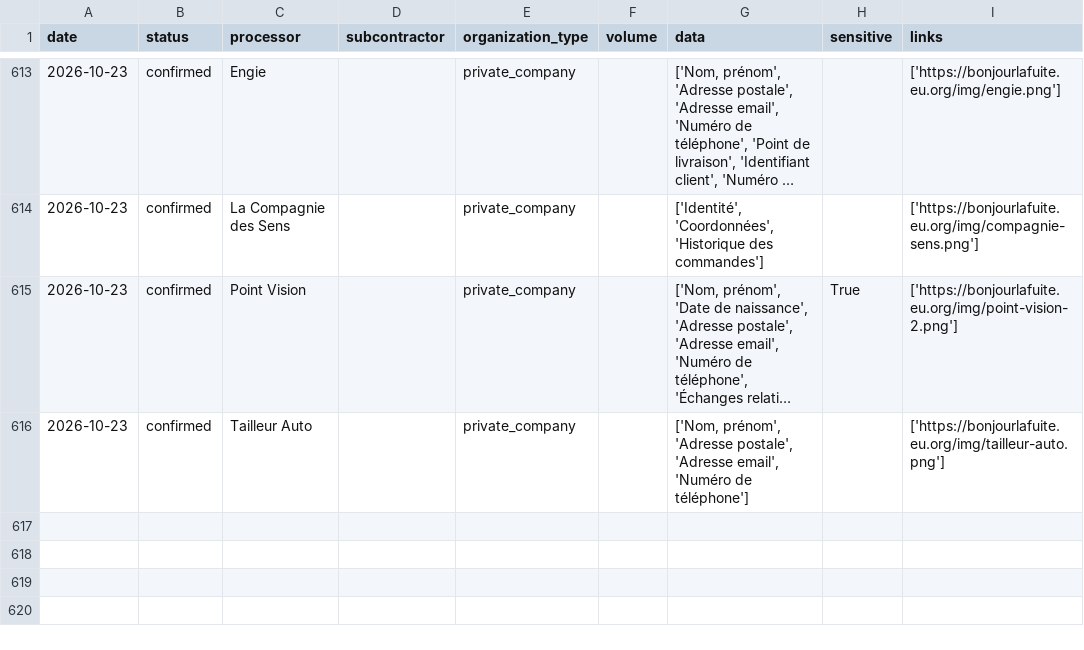
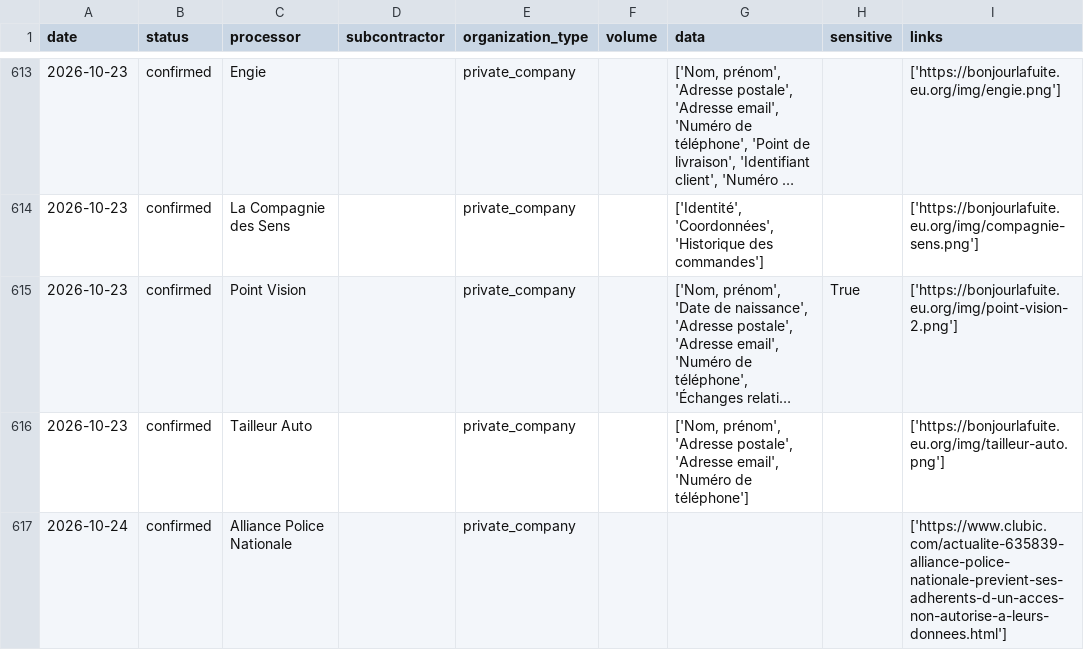
Before and after one commit to mycodedoesnotcompile2/bonjourlafuite-csv, a CSV file: bonjourlafuite_eu_org.csv, drawn as a sheet; only a part is shown, gaps mark what is left out; long unchanged cells end in ….

```diff
--- a/bonjourlafuite_eu_org.csv
+++ b/bonjourlafuite_eu_org.csv
@@ -616 +616,2 @@
 "2026-10-23";"confirmed";"Tailleur Auto";"";"private_company";"";"['Nom, prénom', 'Adresse postale', 'Adresse email', 'Numéro de téléphone']";"";"['https://bonjourlafuite.eu.org/img/tailleur-auto.png']"
+"2026-10-24";"confirmed";"Alliance Police Nationale";"";"private_company";"";"";"";"['https://www.clubic.com/actualite-635839-alliance-police-nationale-previent-ses-adherents-d-un-acces-non-autorise-a-leurs-donnees.html']"
```
